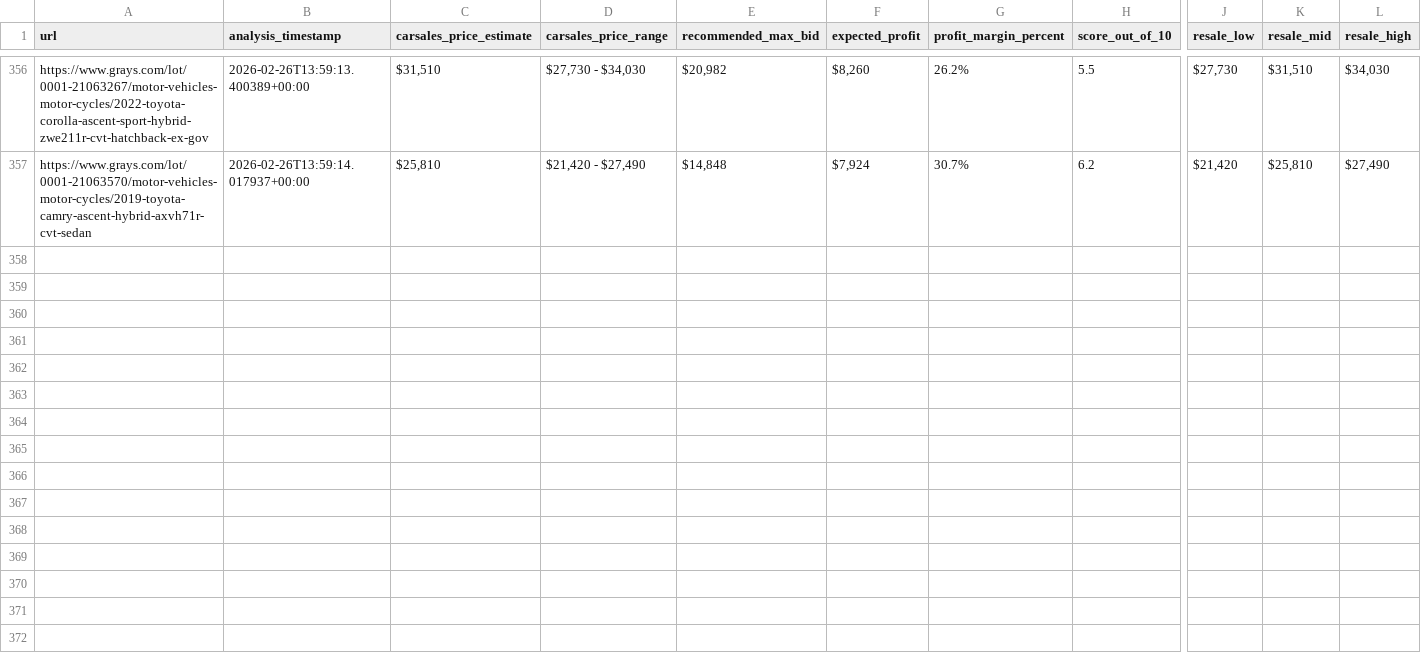
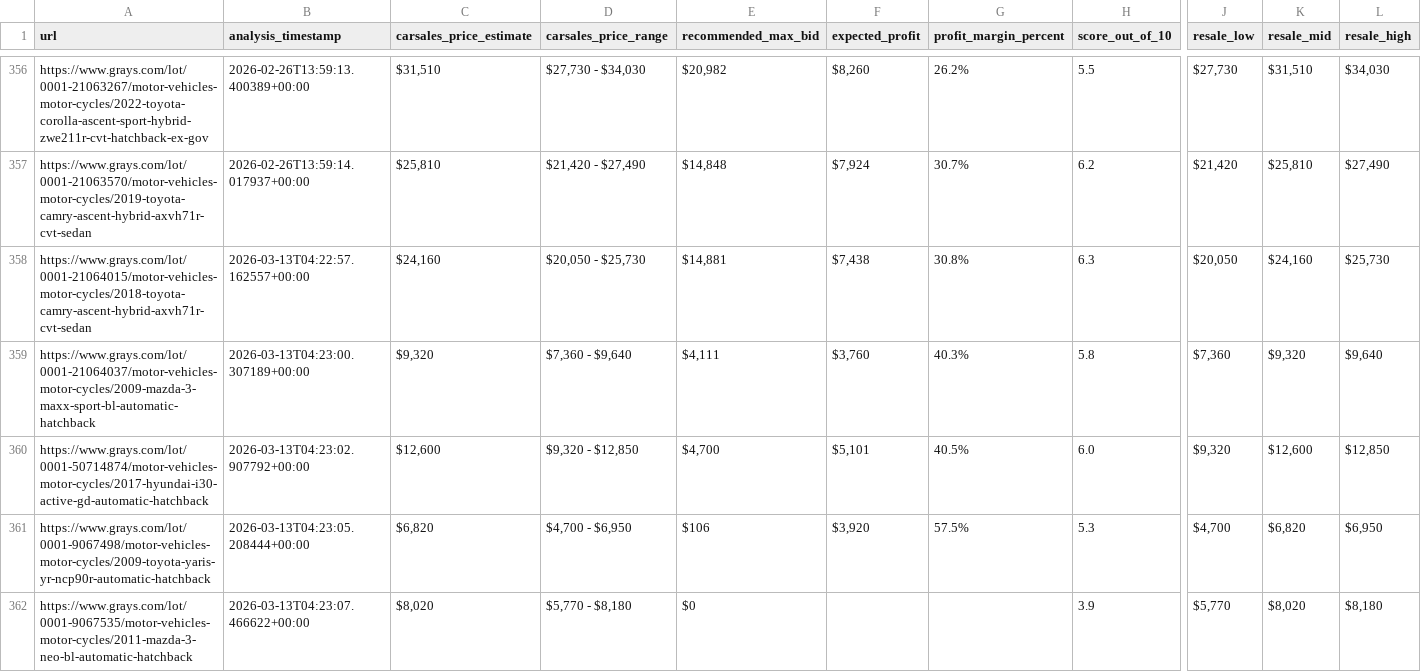
Before and after one commit to fallen-pc/autosniper, a CSV file: CSV_data/ai/ai_listing_valuations.csv, drawn as a sheet; only a part is shown, gaps mark what is left out; rows hold the shown columns only; the diff names each change by its address in the sheet, - before the commit and + after, or states it on an @@ line.

Commit message:
Update generated datasets

```diff
--- a/CSV_data/ai/ai_listing_valuations.csv
+++ b/CSV_data/ai/ai_listing_valuations.csv
+row 358: https://www.grays.com/lot/0001-21064015/motor-vehicles-motor-cycles/2018-toyota-camry-ascent-hybrid-axvh71r-cvt-sedan | 2026-03-13T04:22:57.162557+00:00 | $24,160 | $20,050 - $25,730 | $14,881 | $7,438 | 30.8% | 6.3 | $20,050 | $24,160 | $25,730
+row 359: https://www.grays.com/lot/0001-21064037/motor-vehicles-motor-cycles/2009-mazda-3-maxx-sport-bl-automatic-hatchback | 2026-03-13T04:23:00.307189+00:00 | $9,320 | $7,360 - $9,640 | $4,111 | $3,760 | 40.3% | 5.8 | $7,360 | $9,320 | $9,640
+row 360: https://www.grays.com/lot/0001-50714874/motor-vehicles-motor-cycles/2017-hyundai-i30-active-gd-automatic-hatchback | 2026-03-13T04:23:02.907792+00:00 | $12,600 | $9,320 - $12,850 | $4,700 | $5,101 | 40.5% | 6.0 | $9,320 | $12,600 | $12,850
+row 361: https://www.grays.com/lot/0001-9067498/motor-vehicles-motor-cycles/2009-toyota-yaris-yr-ncp90r-automatic-hatchback | 2026-03-13T04:23:05.208444+00:00 | $6,820 | $4,700 - $6,950 | $106 | $3,920 | 57.5% | 5.3 | $4,700 | $6,820 | $6,950
+row 362: https://www.grays.com/lot/0001-9067535/motor-vehicles-motor-cycles/2011-mazda-3-neo-bl-automatic-hatchback | 2026-03-13T04:23:07.466622+00:00 | $8,020 | $5,770 - $8,180 | $0 |  |  | 3.9 | $5,770 | $8,020 | $8,180
```
Also changed, not shown: CSV_data/restricted/sold_cars_restricted.csv, CSV_data/scrapers/active_vehicle_details.csv, 9 other files.
